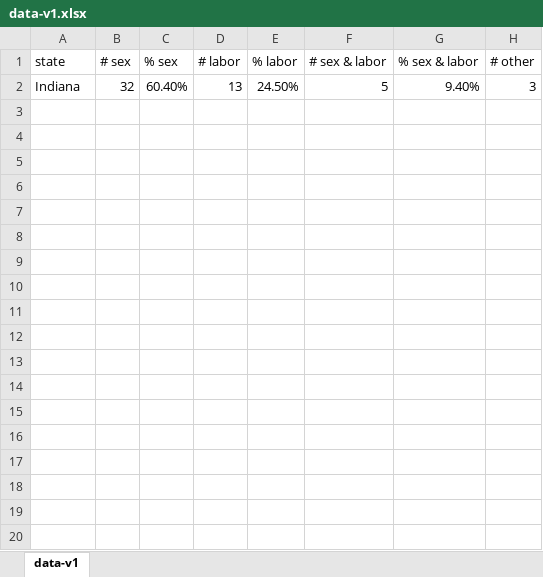
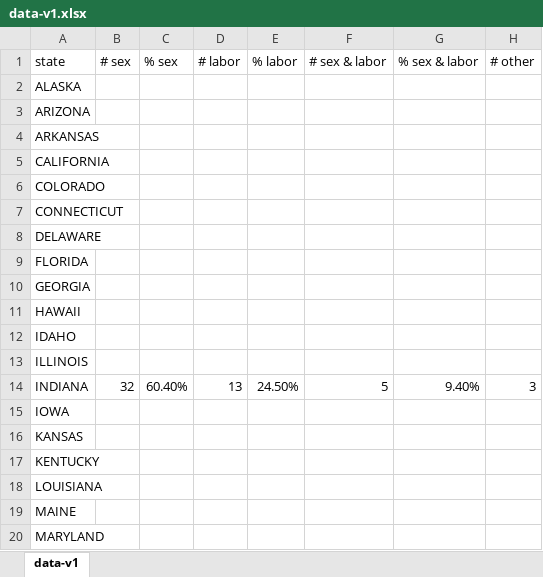
Before and after one commit to douglasws89/D3, an Excel workbook: data-v1.xlsx, sheet data-v1, drawn as a sheet; only a part is shown; values as stored, in another font and other column widths than the file's, no borders; addresses are those after the commit; rows hold the shown columns only; the diff covers the shown part only; the diff names each change by its address in the sheet, - before the commit and + after, or states it on an @@ line.

Commit message:
Added all states to dataset.

```diff
--- a/data-v1.xlsx (sheet data-v1)
+++ b/data-v1.xlsx (sheet data-v1)
+row 2: ALASKA
+row 3: ARIZONA
+row 4: ARKANSAS
+row 5: CALIFORNIA
+row 6: COLORADO
+row 7: CONNECTICUT
+row 8: DELAWARE
+row 9: FLORIDA
+row 10: GEORGIA
+row 11: HAWAII
+row 12: IDAHO
+row 13: ILLINOIS
-A14 (state): Indiana
+A14 (state): INDIANA
+row 15: IOWA
+row 16: KANSAS
+row 17: KENTUCKY
+row 18: LOUISIANA
+row 19: MAINE
+row 20: MARYLAND
```
Also changed, not shown: 30 added rows elsewhere in this sheet.
